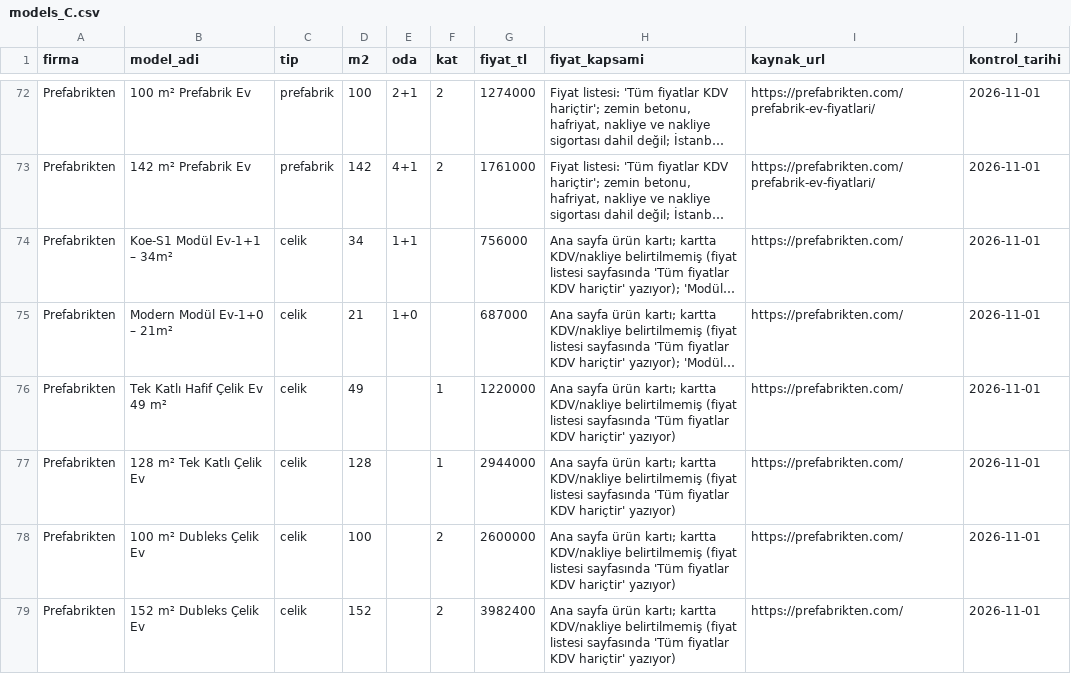
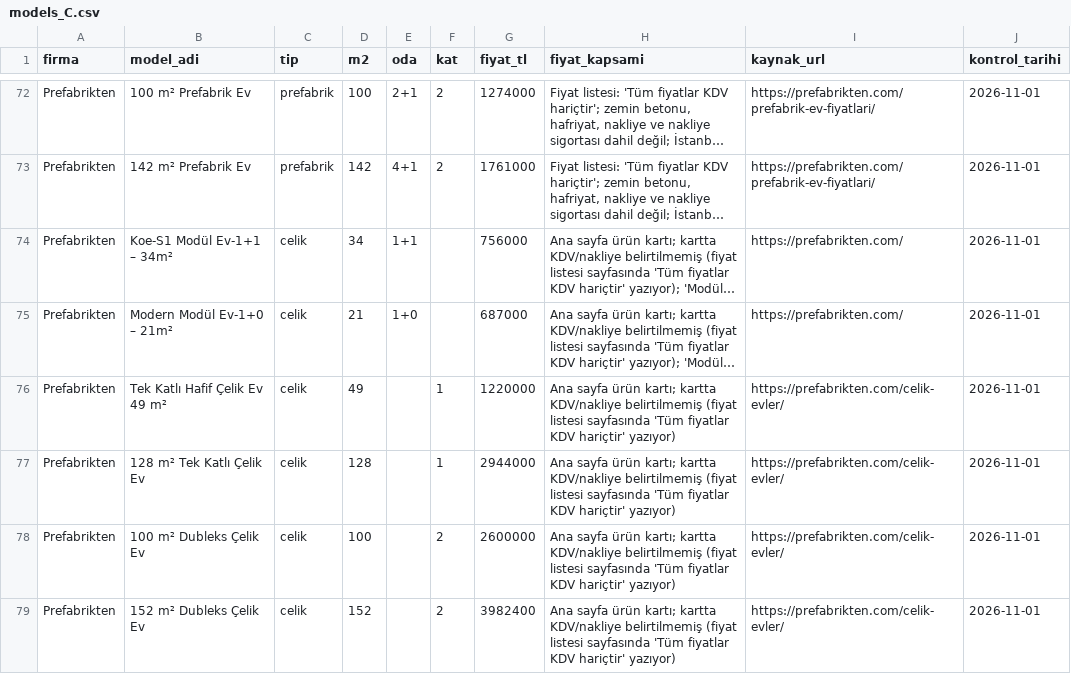
Before and after one commit to Melsey20/prefabrikteklif, a CSV file: data/raw/models_C.csv, drawn as a sheet; only a part is shown, gaps mark what is left out; long unchanged cells end in …; the diff names each change by its address in the sheet, - before the commit and + after, or states it on an @@ line.

```diff
--- a/data/raw/models_C.csv
+++ b/data/raw/models_C.csv
-I76:I79 (kaynak_url): https://prefabrikten.com/
+I76:I79 (kaynak_url): https://prefabrikten.com/celik-evler/
```
Also changed, not shown: 4 other files.
